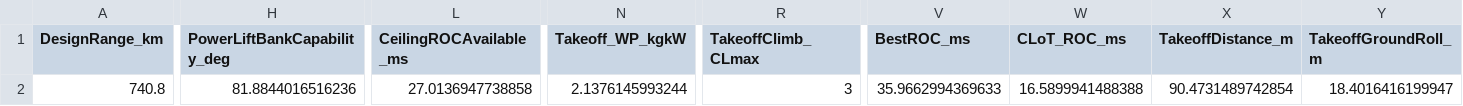
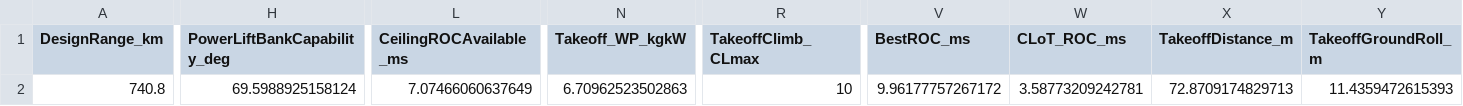
Before and after one commit to angeete08/Aero481_Team1, a CSV file: Performance_Overall_Results_SI.csv, drawn as a sheet; only a part is shown, gaps mark what is left out; the diff covers the shown part only; the diff names each change by its address in the sheet, - before the commit and + after, or states it on an @@ line.

```diff
--- a/Performance_Overall_Results_SI.csv
+++ b/Performance_Overall_Results_SI.csv
-H2 (PowerLiftBankCapability_deg): 81.8844016516236
+H2 (PowerLiftBankCapability_deg): 69.5988925158124
-L2 (CeilingROCAvailable_ms): 27.0136947738858
+L2 (CeilingROCAvailable_ms): 7.07466060637649
-N2 (Takeoff_WP_kgkW): 2.1376145993244
+N2 (Takeoff_WP_kgkW): 6.70962523502863
-R2 (TakeoffClimb_CLmax): 3
+R2 (TakeoffClimb_CLmax): 10
-V2 (BestROC_ms): 35.9662994369633
+V2 (BestROC_ms): 9.96177757267172
-W2 (CLoT_ROC_ms): 16.5899941488388
+W2 (CLoT_ROC_ms): 3.58773209242781
-X2 (TakeoffDistance_m): 90.4731489742854
+X2 (TakeoffDistance_m): 72.8709174829713
-Y2 (TakeoffGroundRoll_m): 18.4016416199947
+Y2 (TakeoffGroundRoll_m): 11.4359472615393
```
Also changed, not shown: 3 edited cells elsewhere in this file, Performance_Aerodynamics_Results_SI.csv, 8 other files.
